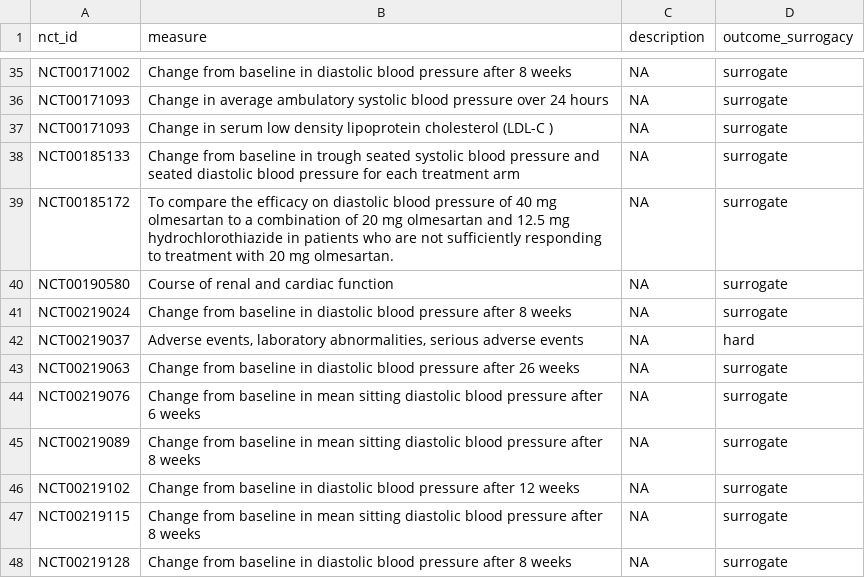
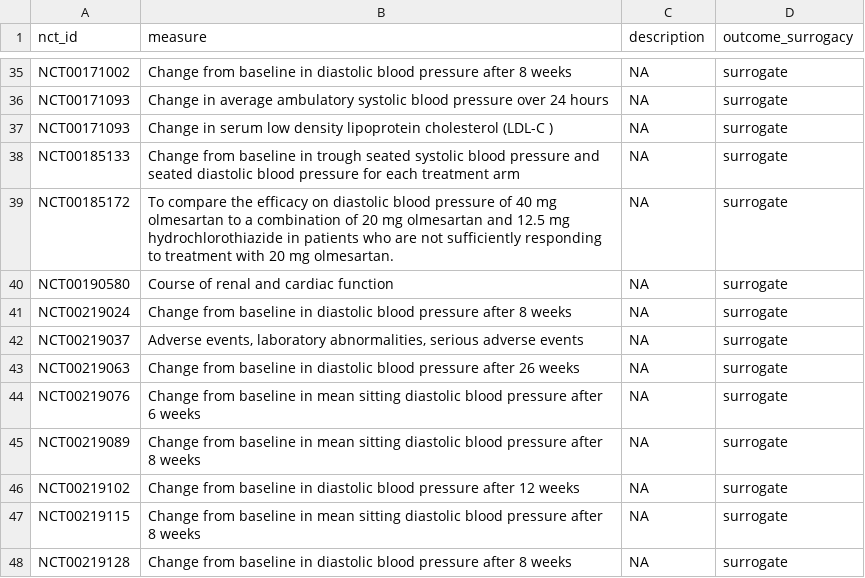
Before and after one commit to dmcalli2/adverse_events_older_people, a CSV file: Data_extraction_david/02_primary_outcomes.csv, drawn as a sheet; only a part is shown, gaps mark what is left out.

Commit message:
On reflection reclassify the trial where the only hard outcome is an AE/SAE as this would define all trials as hard endpoint

```diff
--- a/Data_extraction_david/02_primary_outcomes.csv
+++ b/Data_extraction_david/02_primary_outcomes.csv
@@ -41,3 +41,3 @@ NCT00190580,Course of renal and cardiac function,NA,surrogate
 NCT00219024,Change from baseline in diastolic blood pressure after 8 weeks,NA,surrogate
-NCT00219037,"Adverse events, laboratory abnormalities, serious adverse events",NA,hard
+NCT00219037,"Adverse events, laboratory abnormalities, serious adverse events",NA,surrogate
 NCT00219063,Change from baseline in diastolic blood pressure after 26 weeks,NA,surrogate
```
